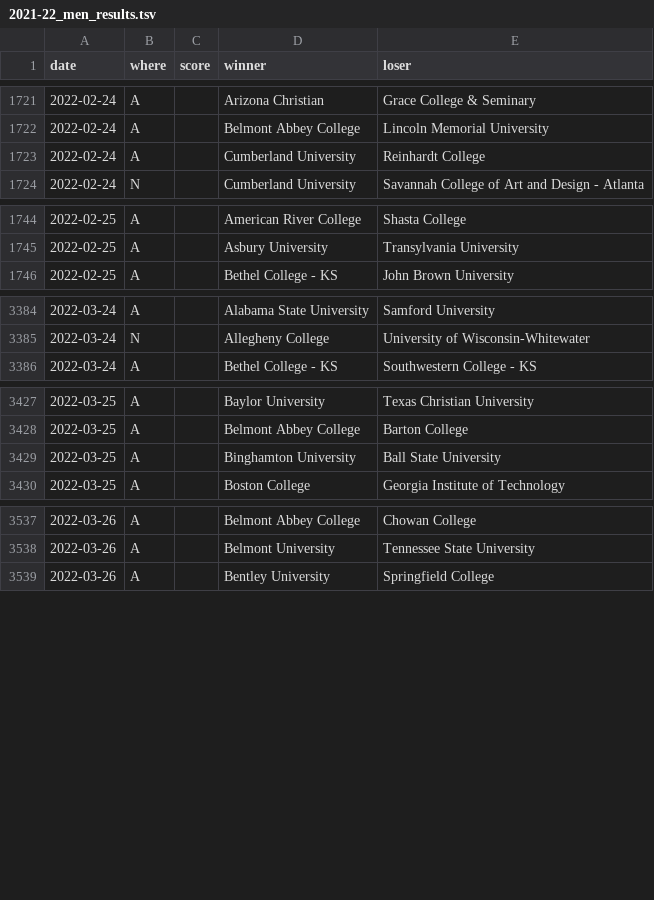
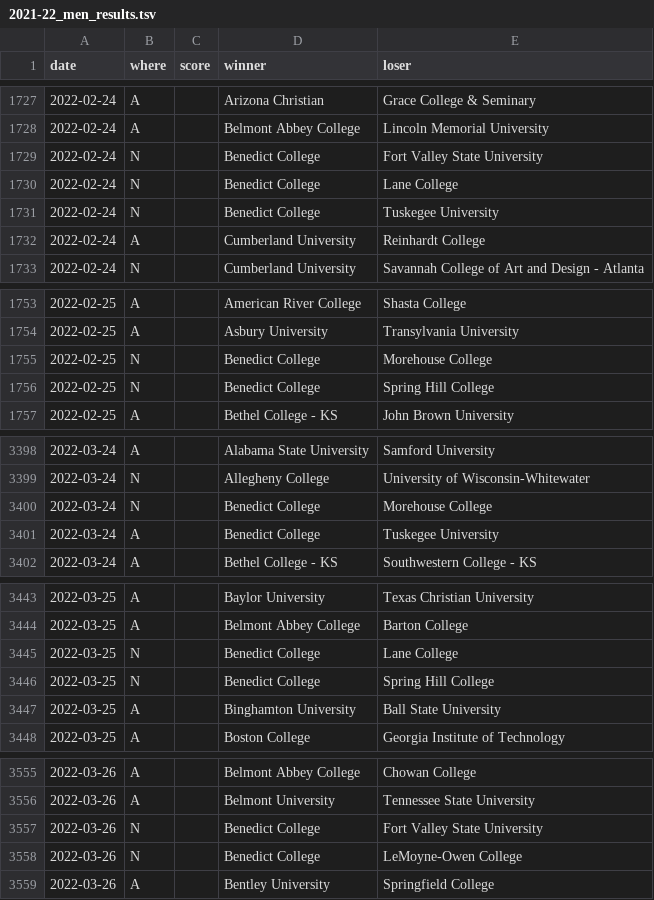
Before and after one commit to TennisOpenData/college-tennis-massey, a TSV file: 2021-22_men_results.tsv, drawn as a sheet; only a part is shown, gaps mark what is left out; the diff covers the shown part only; the diff names each change by its address in the sheet, - before the commit and + after, or states it on an @@ line.

```diff
--- a/2021-22_men_results.tsv
+++ b/2021-22_men_results.tsv
+row 1729: 2022-02-24 | N |  | Benedict College | Fort Valley State University
+row 1730: 2022-02-24 | N |  | Benedict College | Lane College
+row 1731: 2022-02-24 | N |  | Benedict College | Tuskegee University
+row 1755: 2022-02-25 | N |  | Benedict College | Morehouse College
+row 1756: 2022-02-25 | N |  | Benedict College | Spring Hill College
+row 3400: 2022-03-24 | N |  | Benedict College | Morehouse College
+row 3401: 2022-03-24 | A |  | Benedict College | Tuskegee University
+row 3445: 2022-03-25 | N |  | Benedict College | Lane College
+row 3446: 2022-03-25 | N |  | Benedict College | Spring Hill College
+row 3557: 2022-03-26 | N |  | Benedict College | Fort Valley State University
+row 3558: 2022-03-26 | N |  | Benedict College | LeMoyne-Owen College
```
Also changed, not shown: 13 added rows, 4 removed rows, 1 moved row and 3 edited cells elsewhere in this file, 2021-22_women_results.tsv.
